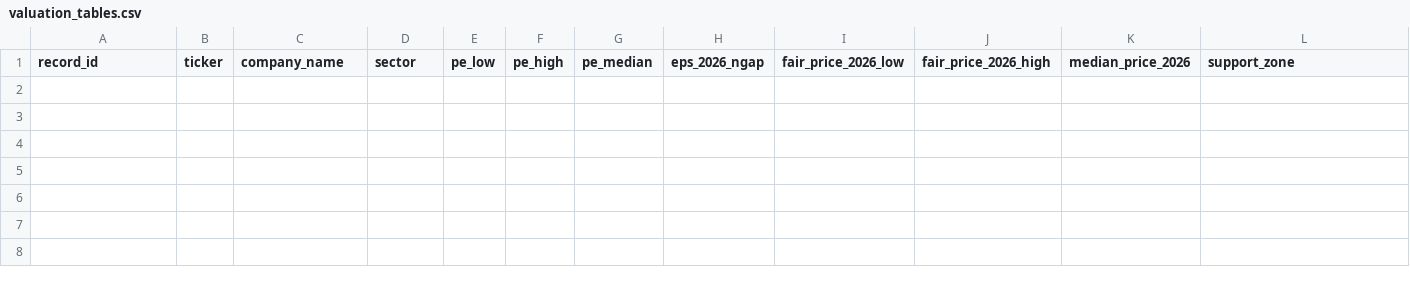
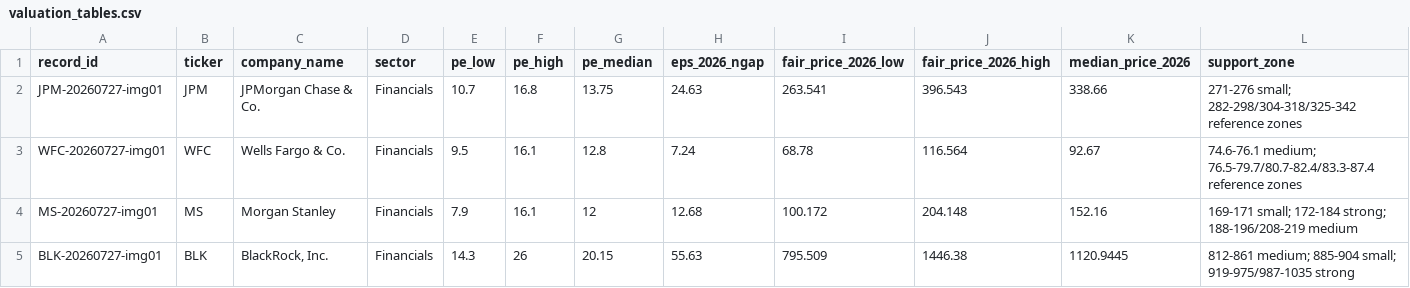
Before and after one commit to FrenkieLeo/Portfolio, a CSV file: valuation/valuation_tables.csv, drawn as a sheet; only a part is shown; rows hold the shown columns only; the diff names each change by its address in the sheet, - before the commit and + after, or states it on an @@ line.

Commit message:
Add initial valuation records from uploaded table

```diff
--- a/valuation/valuation_tables.csv
+++ b/valuation/valuation_tables.csv
+row 2: JPM-20260727-img01 | JPM | JPMorgan Chase & Co. | Financials | 10.7 | 16.8 | 13.75 | 24.63 | 263.541 | 396.543 | 338.66 | 271-276 small; 282-298/304-318/325-342 reference zones
+row 3: WFC-20260727-img01 | WFC | Wells Fargo & Co. | Financials | 9.5 | 16.1 | 12.8 | 7.24 | 68.78 | 116.564 | 92.67 | 74.6-76.1 medium; 76.5-79.7/80.7-82.4/83.3-87.4 reference zones
+row 4: MS-20260727-img01 | MS | Morgan Stanley | Financials | 7.9 | 16.1 | 12 | 12.68 | 100.172 | 204.148 | 152.16 | 169-171 small; 172-184 strong; 188-196/208-219 medium
+row 5: BLK-20260727-img01 | BLK | BlackRock, Inc. | Financials | 14.3 | 26 | 20.15 | 55.63 | 795.509 | 1446.38 | 1120.9445 | 812-861 medium; 885-904 small; 919-975/987-1035 strong
```
